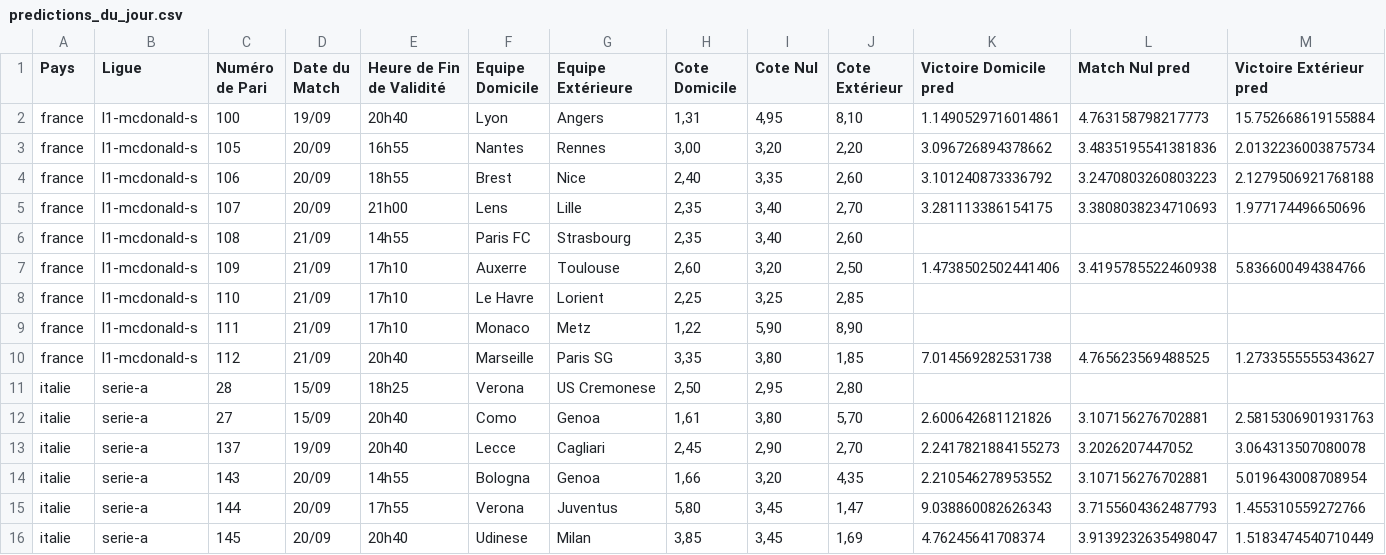
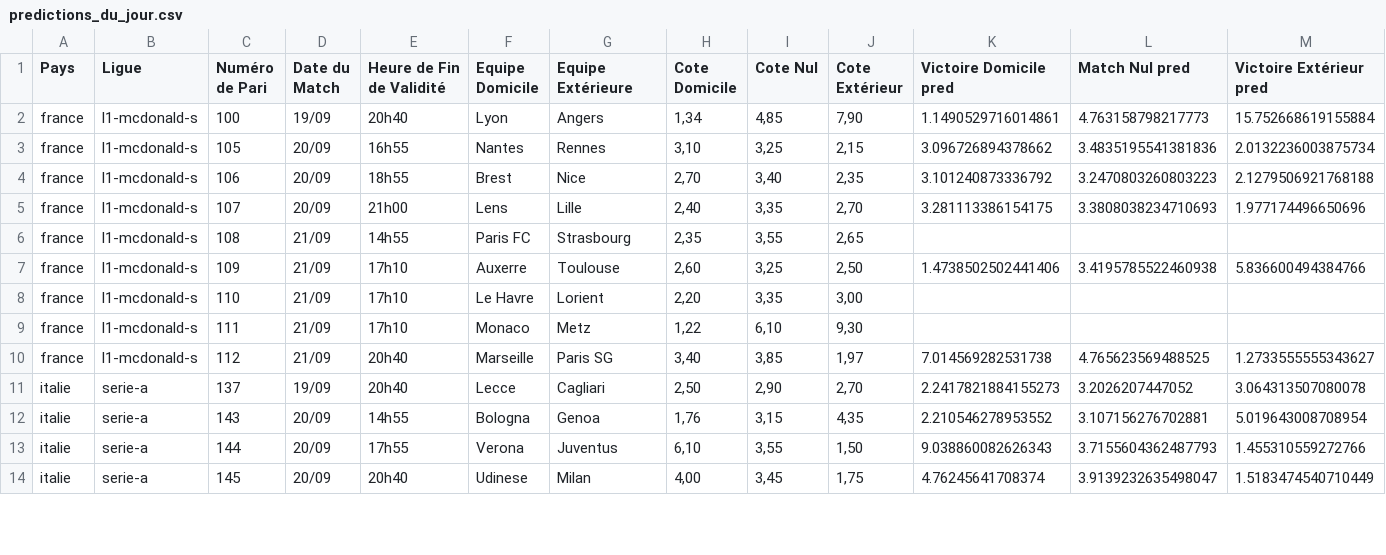
Before and after one commit to Metimer/Goalytics, a CSV file: predictions_du_jour.csv, drawn as a sheet; only a part is shown; the diff covers the shown part only.

Commit message:
Mise à jour des fichiers CSV des prédictions

```diff
--- a/predictions_du_jour.csv
+++ b/predictions_du_jour.csv
@@ -1,16 +1,14 @@
 Pays,Ligue,Numéro de Pari,Date du Match,Heure de Fin de Validité,Equipe Domicile,Equipe Extérieure,Cote Domicile,Cote Nul,Cote Extérieur,Victoire Domicile pred,Match Nul pred,Victoire Extérieur pred
-france,l1-mcdonald-s,100,19/09,20h40,Lyon,Angers,"1,31","4,95","8,10",1.1490529716014861,4.763158798217773,15.752668619155884
-france,l1-mcdonald-s,105,20/09,16h55,Nantes,Rennes,"3,00","3,20","2,20",3.096726894378662,3.4835195541381836,2.0132236003875734
-france,l1-mcdonald-s,106,20/09,18h55,Brest,Nice,"2,40","3,35","2,60",3.101240873336792,3.2470803260803223,2.1279506921768188
-france,l1-mcdonald-s,107,20/09,21h00,Lens,Lille,"2,35","3,40","2,70",3.281113386154175,3.3808038234710693,1.977174496650696
-france,l1-mcdonald-s,108,21/09,14h55,Paris FC,Strasbourg,"2,35","3,40","2,60",,,
-france,l1-mcdonald-s,109,21/09,17h10,Auxerre,Toulouse,"2,60","3,20","2,50",1.4738502502441406,3.4195785522460938,5.836600494384766
-france,l1-mcdonald-s,110,21/09,17h10,Le Havre,Lorient,"2,25","3,25","2,85",,,
-france,l1-mcdonald-s,111,21/09,17h10,Monaco,Metz,"1,22","5,90","8,90",,,
-france,l1-mcdonald-s,112,21/09,20h40,Marseille,Paris SG,"3,35","3,80","1,85",7.014569282531738,4.765623569488525,1.2733555555343627
-italie,serie-a,28,15/09,18h25,Verona,US Cremonese,"2,50","2,95","2,80",,,
-italie,serie-a,27,15/09,20h40,Como,Genoa,"1,61","3,80","5,70",2.600642681121826,3.107156276702881,2.5815306901931763
-italie,serie-a,137,19/09,20h40,Lecce,Cagliari,"2,45","2,90","2,70",2.2417821884155273,3.2026207447052,3.064313507080078
-italie,serie-a,143,20/09,14h55,Bologna,Genoa,"1,66","3,20","4,35",2.210546278953552,3.107156276702881,5.019643008708954
-italie,serie-a,144,20/09,17h55,Verona,Juventus,"5,80","3,45","1,47",9.038860082626343,3.7155604362487793,1.455310559272766
-italie,serie-a,145,20/09,20h40,Udinese,Milan,"3,85","3,45","1,69",4.76245641708374,3.9139232635498047,1.5183474540710449
+france,l1-mcdonald-s,100,19/09,20h40,Lyon,Angers,"1,34","4,85","7,90",1.1490529716014861,4.763158798217773,15.752668619155884
+france,l1-mcdonald-s,105,20/09,16h55,Nantes,Rennes,"3,10","3,25","2,15",3.096726894378662,3.4835195541381836,2.0132236003875734
+france,l1-mcdonald-s,106,20/09,18h55,Brest,Nice,"2,70","3,40","2,35",3.101240873336792,3.2470803260803223,2.1279506921768188
+france,l1-mcdonald-s,107,20/09,21h00,Lens,Lille,"2,40","3,35","2,70",3.281113386154175,3.3808038234710693,1.977174496650696
+france,l1-mcdonald-s,108,21/09,14h55,Paris FC,Strasbourg,"2,35","3,55","2,65",,,
+france,l1-mcdonald-s,109,21/09,17h10,Auxerre,Toulouse,"2,60","3,25","2,50",1.4738502502441406,3.4195785522460938,5.836600494384766
+france,l1-mcdonald-s,110,21/09,17h10,Le Havre,Lorient,"2,20","3,35","3,00",,,
+france,l1-mcdonald-s,111,21/09,17h10,Monaco,Metz,"1,22","6,10","9,30",,,
+france,l1-mcdonald-s,112,21/09,20h40,Marseille,Paris SG,"3,40","3,85","1,97",7.014569282531738,4.765623569488525,1.2733555555343627
+italie,serie-a,137,19/09,20h40,Lecce,Cagliari,"2,50","2,90","2,70",2.2417821884155273,3.2026207447052,3.064313507080078
+italie,serie-a,143,20/09,14h55,Bologna,Genoa,"1,76","3,15","4,35",2.210546278953552,3.107156276702881,5.019643008708954
+italie,serie-a,144,20/09,17h55,Verona,Juventus,"6,10","3,55","1,50",9.038860082626343,3.7155604362487793,1.455310559272766
+italie,serie-a,145,20/09,20h40,Udinese,Milan,"4,00","3,45","1,75",4.76245641708374,3.9139232635498047,1.5183474540710449
```
Also changed, not shown: 1 removed row and 69 edited cells elsewhere in this file.
